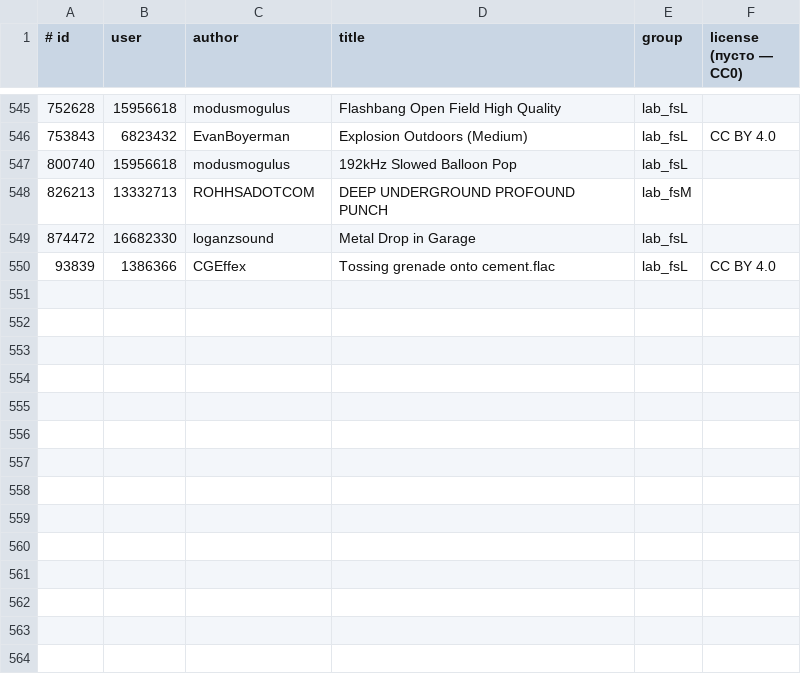
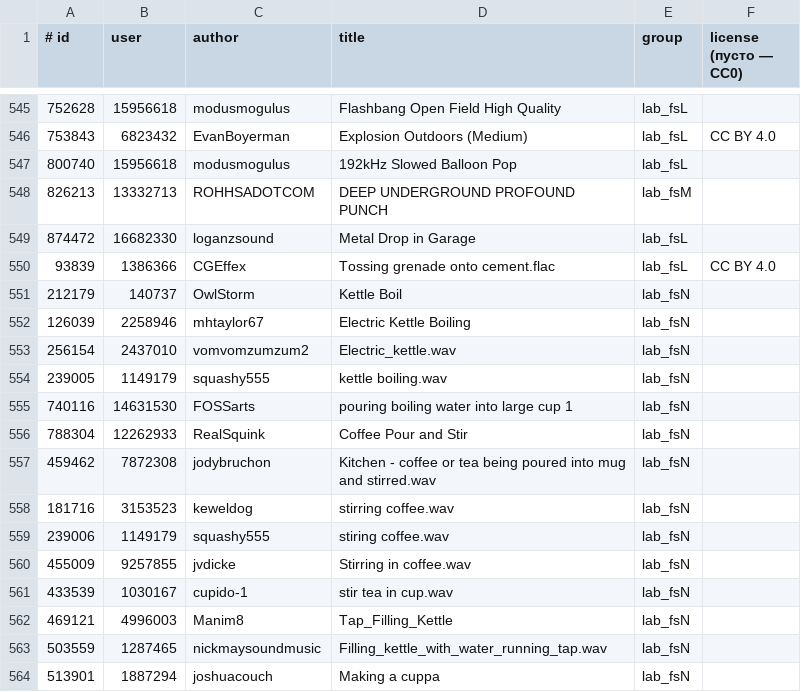
Before and after one commit to nikhaver2026-source/https-ivan-petrov.github.io-grani-mirov-, a TSV file: tools/sfx-fetch/fs_lab.tsv, drawn as a sheet; only a part is shown, gaps mark what is left out; the diff names each change by its address in the sheet, - before the commit and + after, or states it on an @@ line.

```diff
--- a/tools/sfx-fetch/fs_lab.tsv
+++ b/tools/sfx-fetch/fs_lab.tsv
+row 551: 212179 | 140737 | OwlStorm | Kettle Boil | lab_fsN
+row 552: 126039 | 2258946 | mhtaylor67 | Electric Kettle Boiling | lab_fsN
+row 553: 256154 | 2437010 | vomvomzumzum2 | Electric_kettle.wav | lab_fsN
+row 554: 239005 | 1149179 | squashy555 | kettle boiling.wav | lab_fsN
+row 555: 740116 | 14631530 | FOSSarts | pouring boiling water into large cup 1 | lab_fsN
+row 556: 788304 | 12262933 | RealSquink | Coffee Pour and Stir | lab_fsN
+row 557: 459462 | 7872308 | jodybruchon | Kitchen - coffee or tea being poured into mug and stirred.wav | lab_fsN
+row 558: 181716 | 3153523 | keweldog | stirring coffee.wav | lab_fsN
+row 559: 239006 | 1149179 | squashy555 | stiring coffee.wav | lab_fsN
+row 560: 455009 | 9257855 | jvdicke | Stirring in coffee.wav | lab_fsN
+row 561: 433539 | 1030167 | cupido-1 | stir tea in cup.wav | lab_fsN
+row 562: 469121 | 4996003 | Manim8 | Tap_Filling_Kettle | lab_fsN
+row 563: 503559 | 1287465 | nickmaysoundmusic | Filling_kettle_with_water_running_tap.wav | lab_fsN
+row 564: 513901 | 1887294 | joshuacouch | Making a cuppa | lab_fsN
```
Also changed, not shown: 1 other file.
